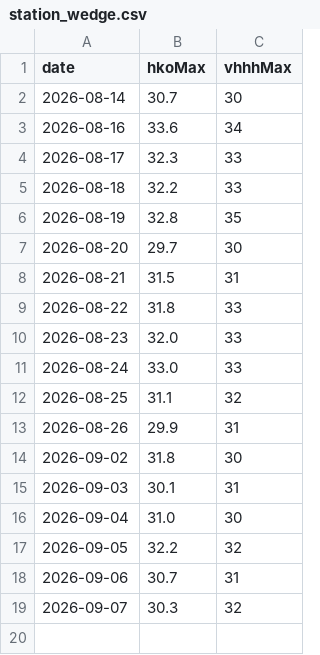
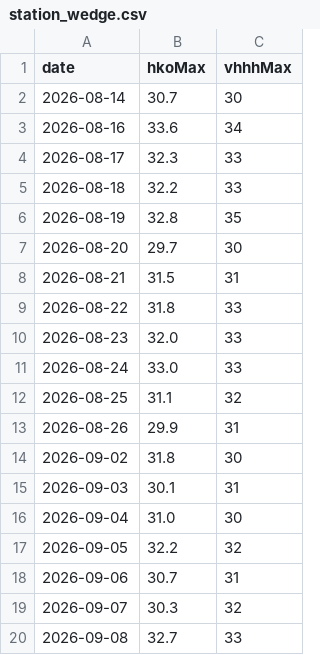
Before and after one commit to josephci/hk-weather-dashboard, a CSV file: station_wedge.csv, drawn as a sheet.

```diff
--- a/station_wedge.csv
+++ b/station_wedge.csv
@@ -19 +19,2 @@ date,hkoMax,vhhhMax
 2026-09-07,30.3,32
+2026-09-08,32.7,33
```
Also changed, not shown: calibration_log.csv, forecast_log.csv, 3 other files.
